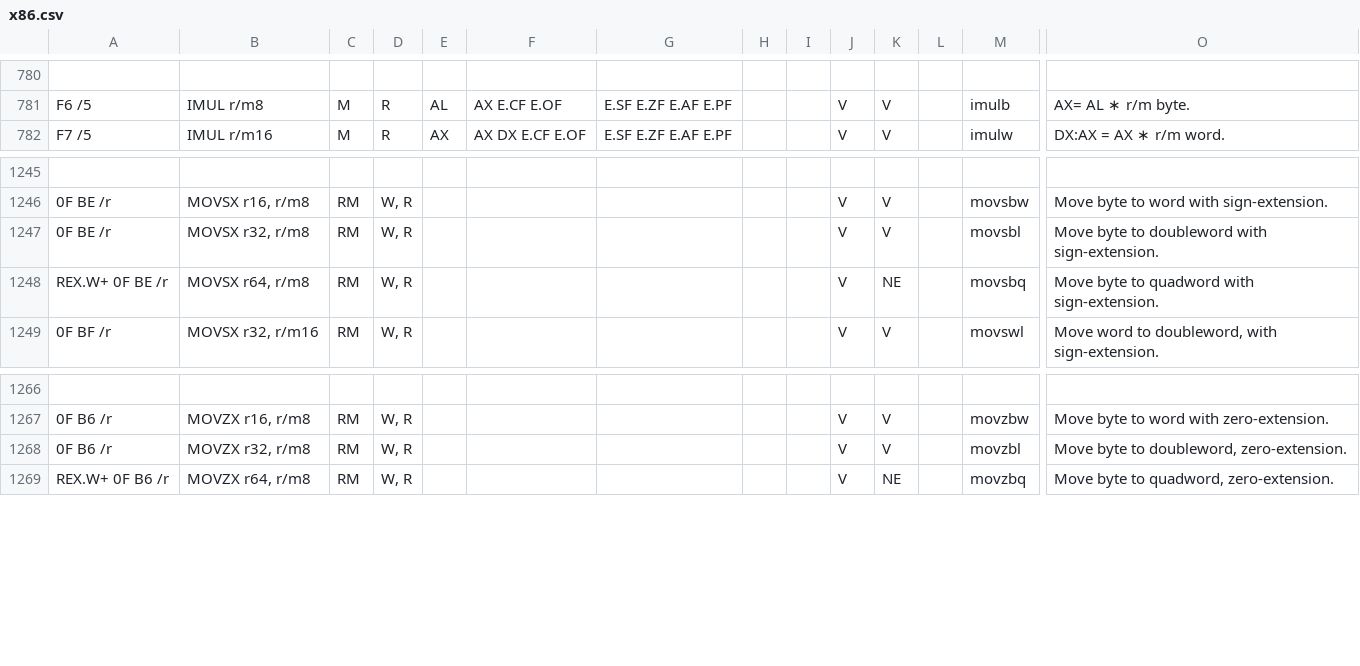
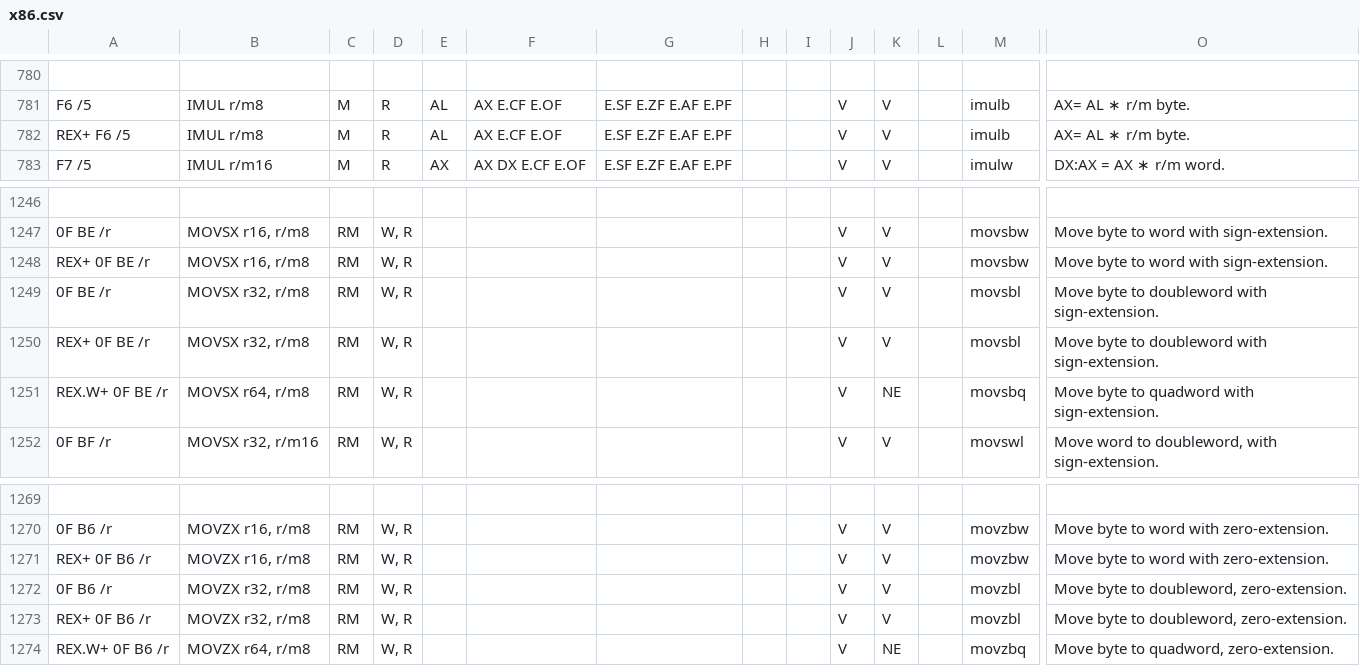
Before and after one commit to StanfordPL/x64asm, a CSV file: src/x86.csv, drawn as a sheet; only a part is shown, gaps mark what is left out; rows hold the shown columns only; the diff names each change by its address in the sheet, - before the commit and + after, or states it on an @@ line.

```diff
--- a/src/x86.csv
+++ b/src/x86.csv
+row 782: REX+ F6 /5 | IMUL r/m8 | M | R | AL | AX E.CF E.OF | E.SF E.ZF E.AF E.PF |  |  | V | V |  | imulb | AX= AL ∗ r/m byte.
+row 1248: REX+ 0F BE /r | MOVSX r16, r/m8 | RM | W, R |  |  |  |  |  | V | V |  | movsbw | Move byte to word with sign-extension.
+row 1250: REX+ 0F BE /r | MOVSX r32, r/m8 | RM | W, R |  |  |  |  |  | V | V |  | movsbl | Move byte to doubleword with sign-extension.
+row 1271: REX+ 0F B6 /r | MOVZX r16, r/m8 | RM | W, R |  |  |  |  |  | V | V |  | movzbw | Move byte to word with zero-extension.
+row 1273: REX+ 0F B6 /r | MOVZX r32, r/m8 | RM | W, R |  |  |  |  |  | V | V |  | movzbl | Move byte to doubleword, zero-extension.
```
Also changed, not shown: 1 other file.
